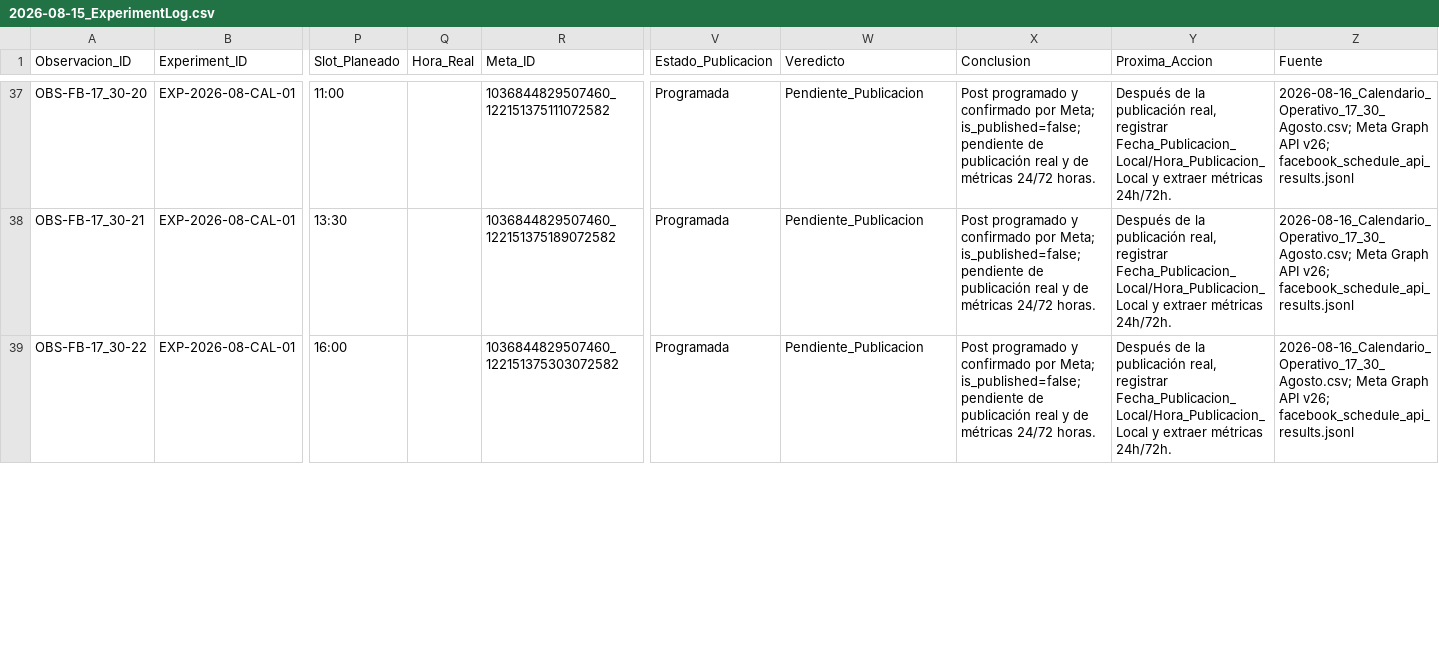
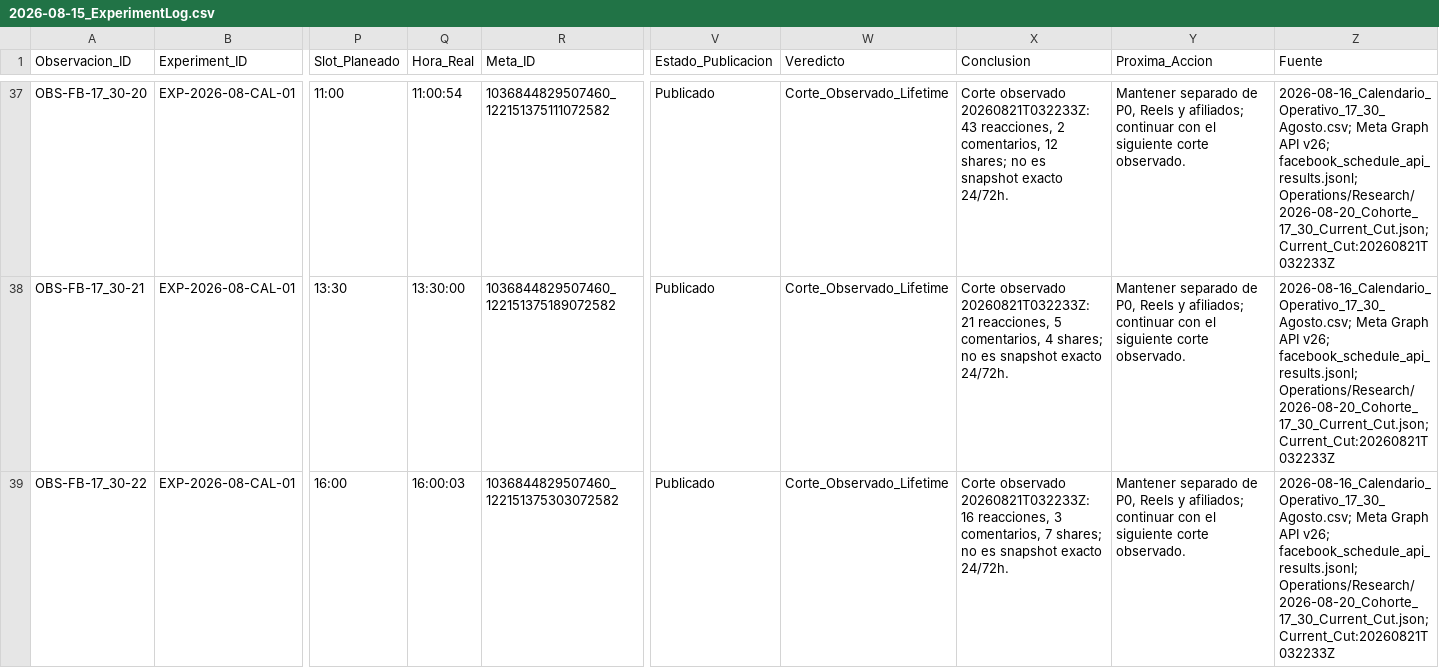
Before and after one commit to iomarketing09-sys/universe-sent-me-growth-os, a CSV file: Operations/Research/2026-08-15_ExperimentLog.csv, drawn as a sheet; only a part is shown, gaps mark what is left out; the diff covers the shown part only; the diff names each change by its address in the sheet, - before the commit and + after, or states it on an @@ line.

```diff
--- a/Operations/Research/2026-08-15_ExperimentLog.csv
+++ b/Operations/Research/2026-08-15_ExperimentLog.csv
-Q37 (Hora_Real): (empty)
+Q37 (Hora_Real): 11:00:54
-V37:V39 (Estado_Publicacion): Programada
+V37:V39 (Estado_Publicacion): Publicado
-W37:W39 (Veredicto): Pendiente_Publicacion
+W37:W39 (Veredicto): Corte_Observado_Lifetime
-X37 (Conclusion): Post programado y confirmado por Meta; is_published=false; pendiente de publicación real y de métricas 24/72 horas.
+X37 (Conclusion): Corte observado 20260821T032233Z: 43 reacciones, 2 comentarios, 12 shares; no es snapshot exacto 24/72h.
-Y37:Y39 (Proxima_Accion): Después de la publicación real, registrar Fecha_Publicacion_Local/Hora_Publicacion_Local y extraer métricas 24h/72h.
+Y37:Y39 (Proxima_Accion): Mantener separado de P0, Reels y afiliados; continuar con el siguiente corte observado.
-Z37:Z39 (Fuente): …API v26; facebook_schedule_api_results.jsonl
+Z37:Z39 (Fuente): …API v26; facebook_schedule_api_results.jsonl; Operations/Research/2026-08-20_Cohorte_17_30_Current_Cut.json; Current_Cut:20260821T032233Z
-Q38 (Hora_Real): (empty)
+Q38 (Hora_Real): 13:30:00
-X38 (Conclusion): Post programado y confirmado por Meta; is_published=false; pendiente de publicación real y de métricas 24/72 horas.
+X38 (Conclusion): Corte observado 20260821T032233Z: 21 reacciones, 5 comentarios, 4 shares; no es snapshot exacto 24/72h.
-Q39 (Hora_Real): (empty)
+Q39 (Hora_Real): 16:00:03
-X39 (Conclusion): Post programado y confirmado por Meta; is_published=false; pendiente de publicación real y de métricas 24/72 horas.
+X39 (Conclusion): Corte observado 20260821T032233Z: 16 reacciones, 3 comentarios, 7 shares; no es snapshot exacto 24/72h.
```
Also changed, not shown: 1 added row and 96 edited cells elsewhere in this file, Operations/Research/2026-08-15_Publication_Log.csv, 9 other files.
